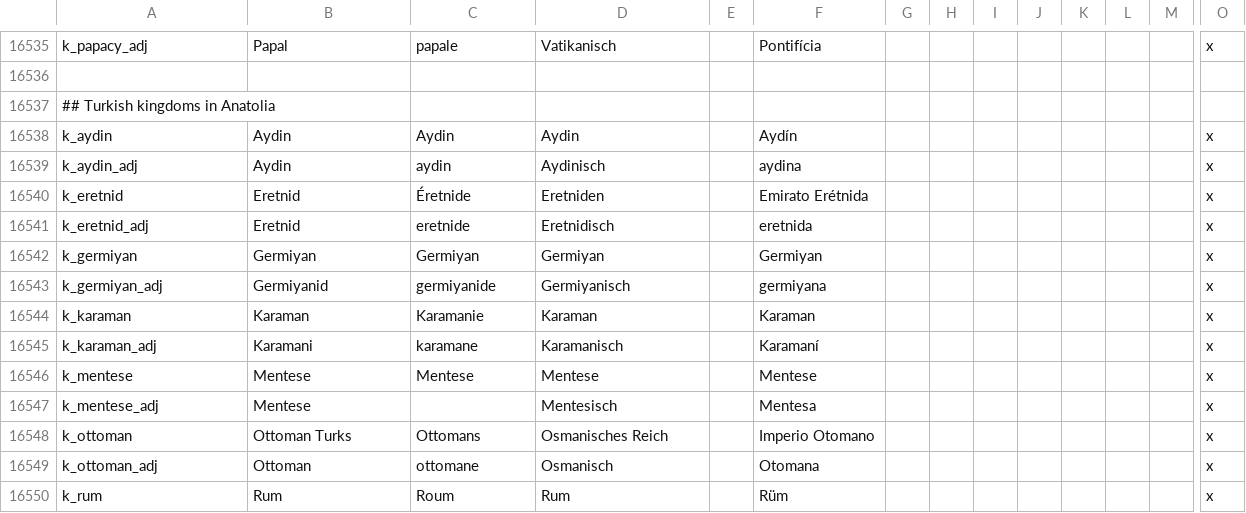
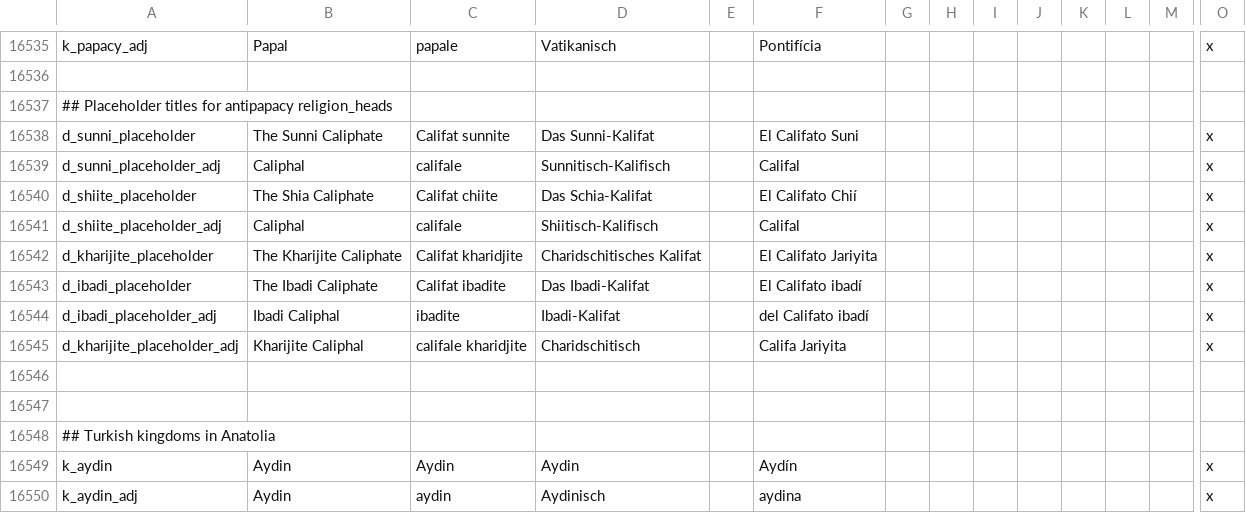
Before and after one commit to Aerotinge/TingedSlate, a CSV file: localisation/00_landed_titles.csv, drawn as a sheet; only a part is shown, gaps mark what is left out; the shorter side is filled out with more unchanged rows; rows hold the shown columns only; the diff names each change by its address in the sheet, - before the commit and + after, or states it on an @@ line.

Commit message:
Antipope: Muslim religion heads using a placeholder title if temporal anticaliph mechanism being active By splitting religious functions, the title of head can inherit and claim normally working like a normal titular title and no worries of spawning any anticaliph exceptionally

```diff
--- a/localisation/00_landed_titles.csv
+++ b/localisation/00_landed_titles.csv
+row 16537: ## Placeholder titles for antipapacy religion_heads
+row 16538: d_sunni_placeholder | The Sunni Caliphate | Califat sunnite | Das Sunni-Kalifat |  | El Califato Suni |  |  |  |  |  |  |  | x
+row 16539: d_sunni_placeholder_adj | Caliphal | califale | Sunnitisch-Kalifisch |  | Califal |  |  |  |  |  |  |  | x
+row 16540: d_shiite_placeholder | The Shia Caliphate | Califat chiite | Das Schia-Kalifat |  | El Califato Chií |  |  |  |  |  |  |  | x
+row 16541: d_shiite_placeholder_adj | Caliphal | califale | Shiitisch-Kalifisch |  | Califal |  |  |  |  |  |  |  | x
+row 16542: d_kharijite_placeholder | The Kharijite Caliphate | Califat kharidjite | Charidschitisches Kalifat |  | El Califato Jariyita |  |  |  |  |  |  |  | x
+row 16543: d_ibadi_placeholder | The Ibadi Caliphate | Califat ibadite | Das Ibadi-Kalifat |  | El Califato ibadí |  |  |  |  |  |  |  | x
+row 16544: d_ibadi_placeholder_adj | Ibadi Caliphal | ibadite | Ibadi-Kalifat |  | del Califato ibadí |  |  |  |  |  |  |  | x
+row 16545: d_kharijite_placeholder_adj | Kharijite Caliphal | califale kharidjite | Charidschitisch |  | Califa Jariyita |  |  |  |  |  |  |  | x
+row 16546: (empty)
+row 16547: (empty)
```
Also changed, not shown: 33 other files.
